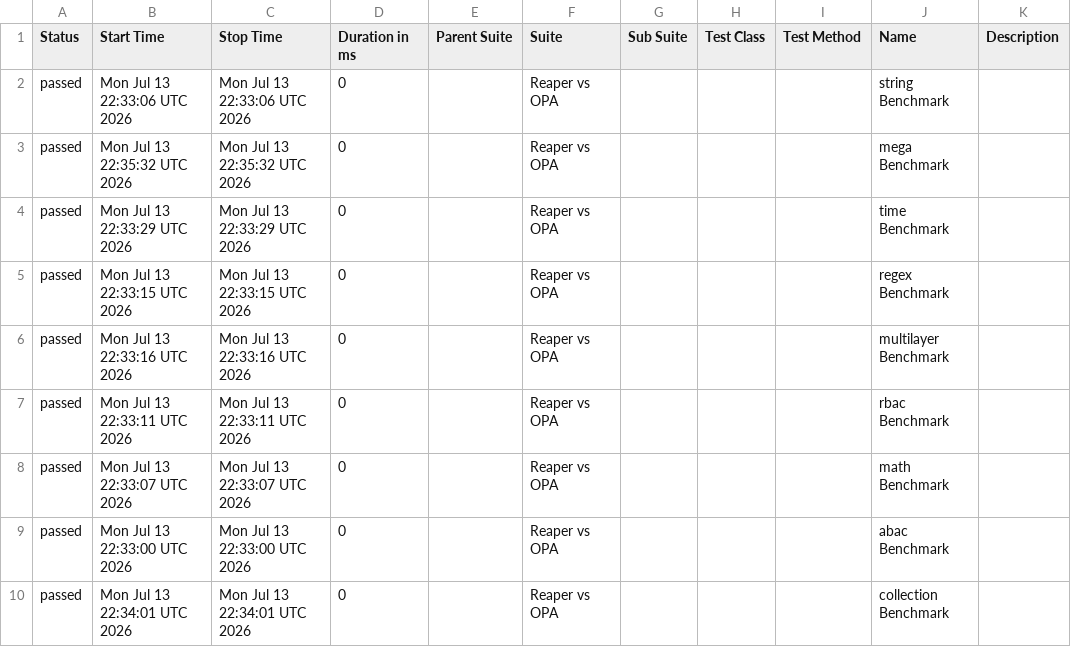
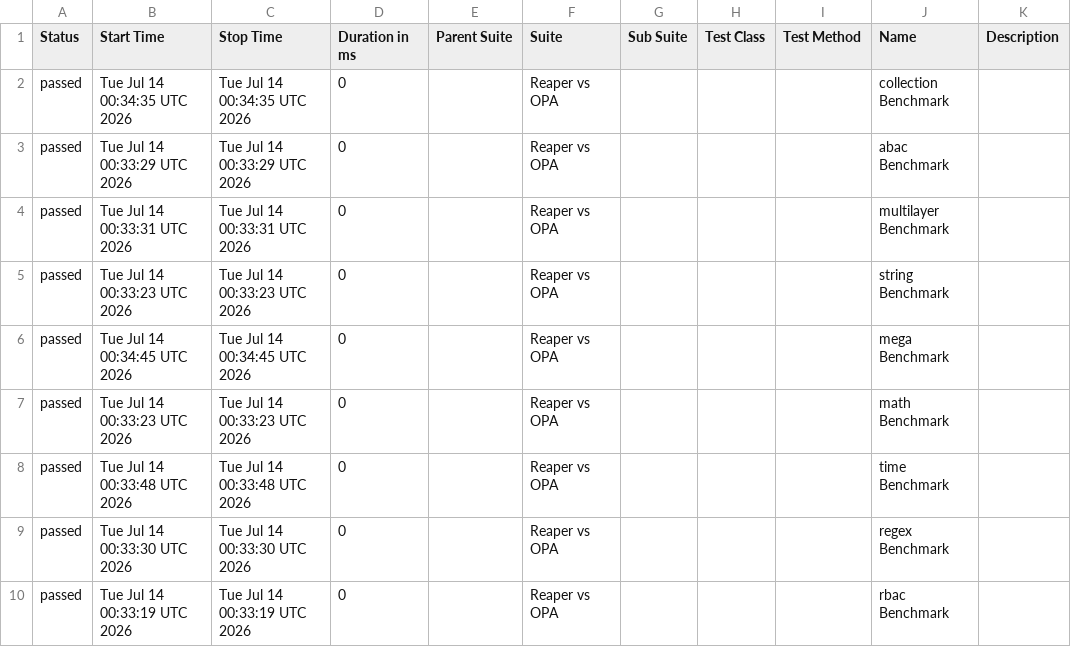
Before and after one commit to pgste/reaper, a CSV file: data/suites.csv, drawn as a sheet.

```diff
--- a/data/suites.csv
+++ b/data/suites.csv
@@ -1,10 +1,10 @@
 "Status","Start Time","Stop Time","Duration in ms","Parent Suite","Suite","Sub Suite","Test Class","Test Method","Name","Description"
-"passed","Mon Jul 13 22:33:06 UTC 2026","Mon Jul 13 22:33:06 UTC 2026","0","","Reaper vs OPA","","","","string Benchmark",""
-"passed","Mon Jul 13 22:35:32 UTC 2026","Mon Jul 13 22:35:32 UTC 2026","0","","Reaper vs OPA","","","","mega Benchmark",""
-"passed","Mon Jul 13 22:33:29 UTC 2026","Mon Jul 13 22:33:29 UTC 2026","0","","Reaper vs OPA","","","","time Benchmark",""
-"passed","Mon Jul 13 22:33:15 UTC 2026","Mon Jul 13 22:33:15 UTC 2026","0","","Reaper vs OPA","","","","regex Benchmark",""
-"passed","Mon Jul 13 22:33:16 UTC 2026","Mon Jul 13 22:33:16 UTC 2026","0","","Reaper vs OPA","","","","multilayer Benchmark",""
-"passed","Mon Jul 13 22:33:11 UTC 2026","Mon Jul 13 22:33:11 UTC 2026","0","","Reaper vs OPA","","","","rbac Benchmark",""
-"passed","Mon Jul 13 22:33:07 UTC 2026","Mon Jul 13 22:33:07 UTC 2026","0","","Reaper vs OPA","","","","math Benchmark",""
-"passed","Mon Jul 13 22:33:00 UTC 2026","Mon Jul 13 22:33:00 UTC 2026","0","","Reaper vs OPA","","","","abac Benchmark",""
-"passed","Mon Jul 13 22:34:01 UTC 2026","Mon Jul 13 22:34:01 UTC 2026","0","","Reaper vs OPA","","","","collection Benchmark",""
+"passed","Tue Jul 14 00:34:35 UTC 2026","Tue Jul 14 00:34:35 UTC 2026","0","","Reaper vs OPA","","","","collection Benchmark",""
+"passed","Tue Jul 14 00:33:29 UTC 2026","Tue Jul 14 00:33:29 UTC 2026","0","","Reaper vs OPA","","","","abac Benchmark",""
+"passed","Tue Jul 14 00:33:31 UTC 2026","Tue Jul 14 00:33:31 UTC 2026","0","","Reaper vs OPA","","","","multilayer Benchmark",""
+"passed","Tue Jul 14 00:33:23 UTC 2026","Tue Jul 14 00:33:23 UTC 2026","0","","Reaper vs OPA","","","","string Benchmark",""
+"passed","Tue Jul 14 00:34:45 UTC 2026","Tue Jul 14 00:34:45 UTC 2026","0","","Reaper vs OPA","","","","mega Benchmark",""
+"passed","Tue Jul 14 00:33:23 UTC 2026","Tue Jul 14 00:33:23 UTC 2026","0","","Reaper vs OPA","","","","math Benchmark",""
+"passed","Tue Jul 14 00:33:48 UTC 2026","Tue Jul 14 00:33:48 UTC 2026","0","","Reaper vs OPA","","","","time Benchmark",""
+"passed","Tue Jul 14 00:33:30 UTC 2026","Tue Jul 14 00:33:30 UTC 2026","0","","Reaper vs OPA","","","","regex Benchmark",""
+"passed","Tue Jul 14 00:33:19 UTC 2026","Tue Jul 14 00:33:19 UTC 2026","0","","Reaper vs OPA","","","","rbac Benchmark",""
```
Also changed, not shown: data/behaviors.csv, 39 other files.
